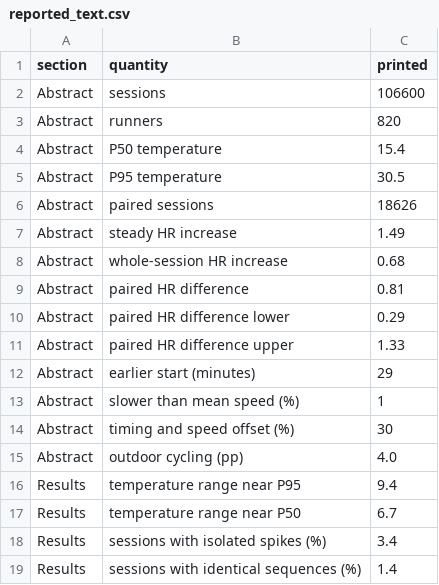
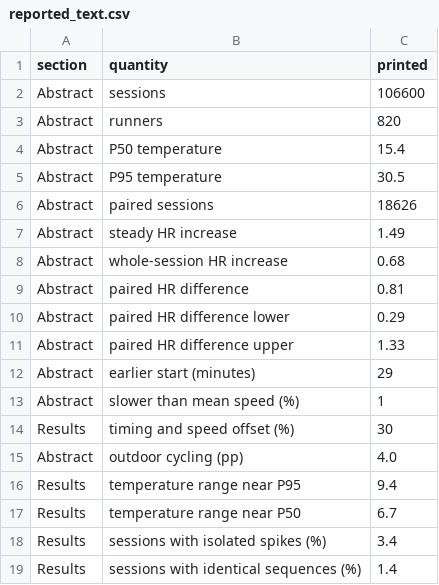
Before and after one commit to garciawitulski/fitrec-heat-running, a CSV file: data/processed/reported_text.csv, drawn as a sheet.

```diff
--- a/data/processed/reported_text.csv
+++ b/data/processed/reported_text.csv
@@ -13,3 +13,3 @@ Abstract,earlier start (minutes),29
 Abstract,slower than mean speed (%),1
-Abstract,timing and speed offset (%),30
+Results,timing and speed offset (%),30
 Abstract,outdoor cycling (pp),4.0
```
Also changed, not shown: data/processed/primary_conventions.csv, data/processed/primary_printed.csv, 44 other files.
